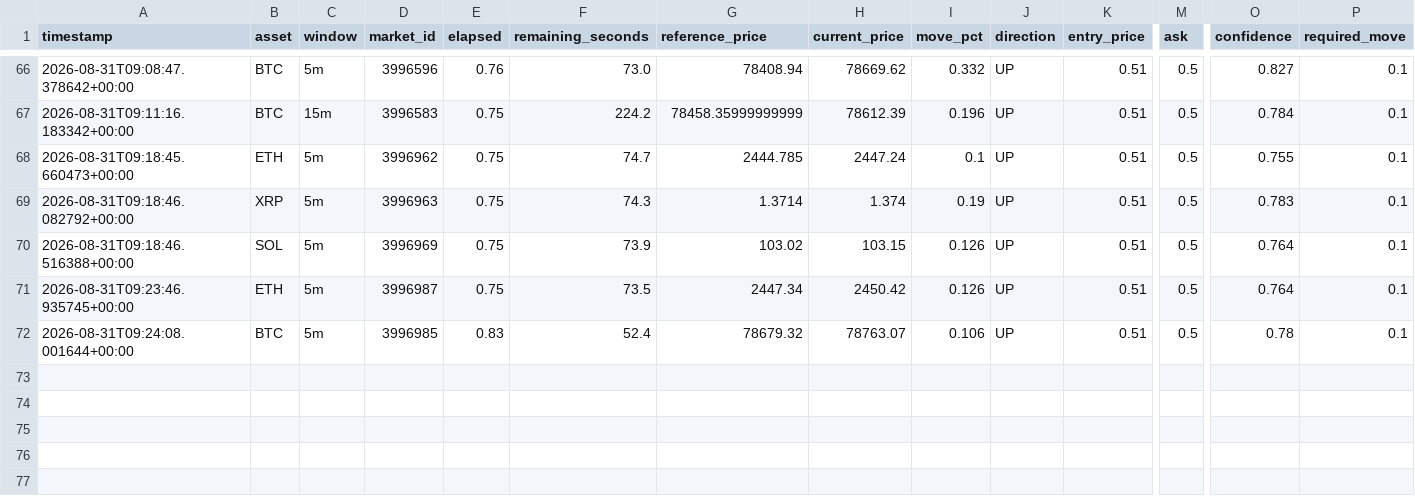
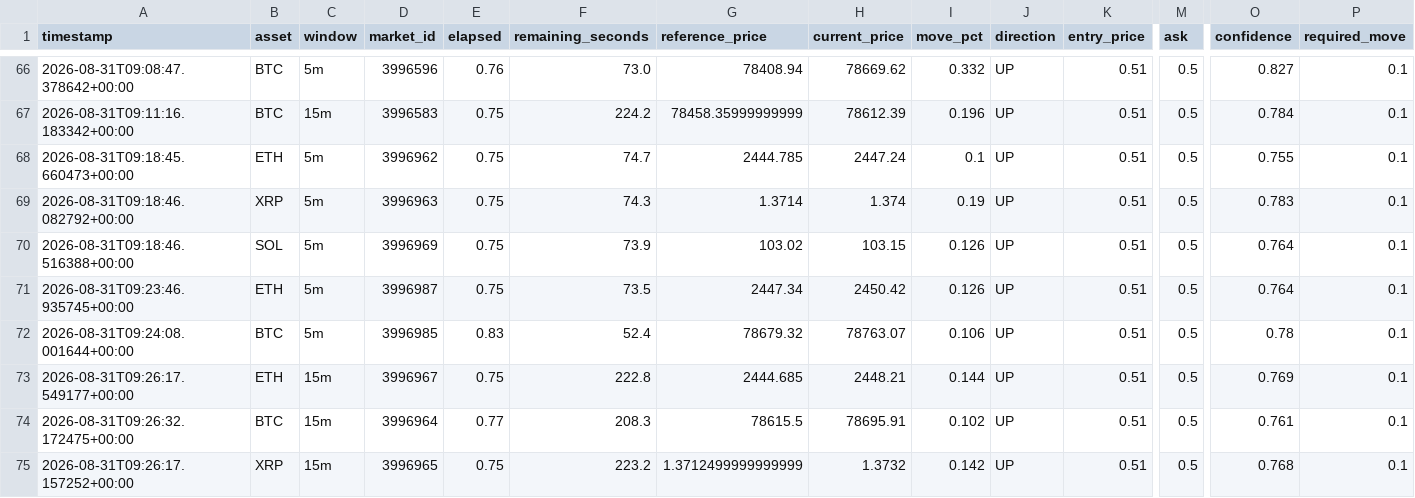
Before and after one commit to n85t594ht5-creator/polybot, a CSV file: signals.csv, drawn as a sheet; only a part is shown, gaps mark what is left out; rows hold the shown columns only; the diff names each change by its address in the sheet, - before the commit and + after, or states it on an @@ line.

```diff
--- a/signals.csv
+++ b/signals.csv
+row 73: 2026-08-31T09:26:17.549177+00:00 | ETH | 15m | 3996967 | 0.75 | 222.8 | 2444.685 | 2448.21 | 0.144 | UP | 0.51 | 0.5 | 0.769 | 0.1
+row 74: 2026-08-31T09:26:32.172475+00:00 | BTC | 15m | 3996964 | 0.77 | 208.3 | 78615.5 | 78695.91 | 0.102 | UP | 0.51 | 0.5 | 0.761 | 0.1
+row 75: 2026-08-31T09:26:17.157252+00:00 | XRP | 15m | 3996965 | 0.75 | 223.2 | 1.3712499999999999 | 1.3732 | 0.142 | UP | 0.51 | 0.5 | 0.768 | 0.1
```
Also changed, not shown: trades.csv, 3 other files.
